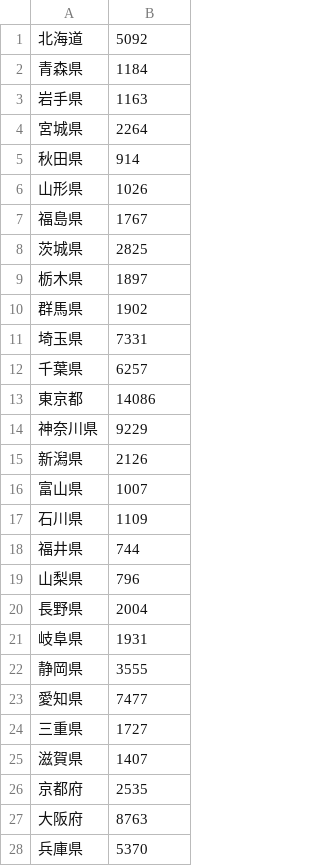
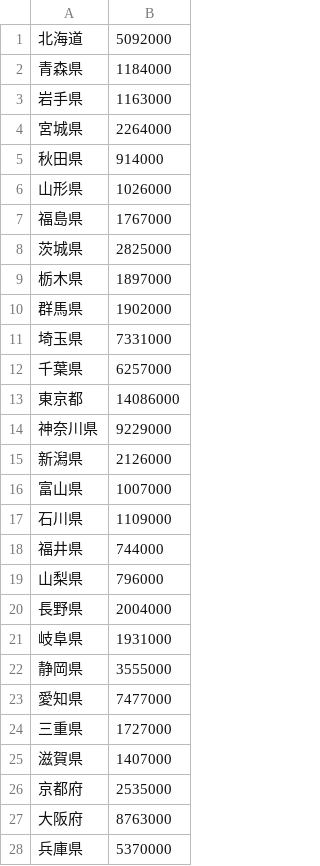
Before and after one commit to ChasingHH/ShareFiles, a CSV file: pref_population.csv, drawn as a sheet; only a part is shown; the diff covers the shown part only.

Commit message:
Update pref_population.csv

```diff
--- a/pref_population.csv
+++ b/pref_population.csv
@@ -1,28 +1,28 @@
-北海道,5092
-青森県,1184
-岩手県,1163
-宮城県,2264
-秋田県,914
-山形県,1026
-福島県,1767
-茨城県,2825
-栃木県,1897
-群馬県,1902
-埼玉県,7331
-千葉県,6257
-東京都,14086
-神奈川県,9229
-新潟県,2126
-富山県,1007
-石川県,1109
-福井県,744
-山梨県,796
-長野県,2004
-岐阜県,1931
-静岡県,3555
-愛知県,7477
-三重県,1727
-滋賀県,1407
-京都府,2535
-大阪府,8763
-兵庫県,5370
+北海道,5092000
+青森県,1184000
+岩手県,1163000
+宮城県,2264000
+秋田県,914000
+山形県,1026000
+福島県,1767000
+茨城県,2825000
+栃木県,1897000
+群馬県,1902000
+埼玉県,7331000
+千葉県,6257000
+東京都,14086000
+神奈川県,9229000
+新潟県,2126000
+富山県,1007000
+石川県,1109000
+福井県,744000
+山梨県,796000
+長野県,2004000
+岐阜県,1931000
+静岡県,3555000
+愛知県,7477000
+三重県,1727000
+滋賀県,1407000
+京都府,2535000
+大阪府,8763000
+兵庫県,5370000
```
Also changed, not shown: 19 edited cells elsewhere in this file.
